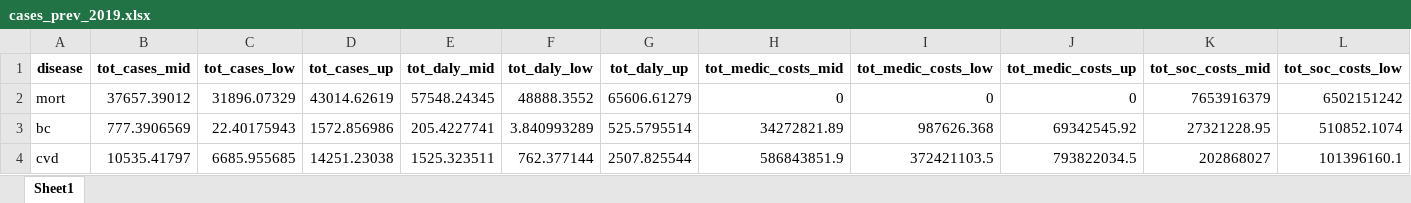
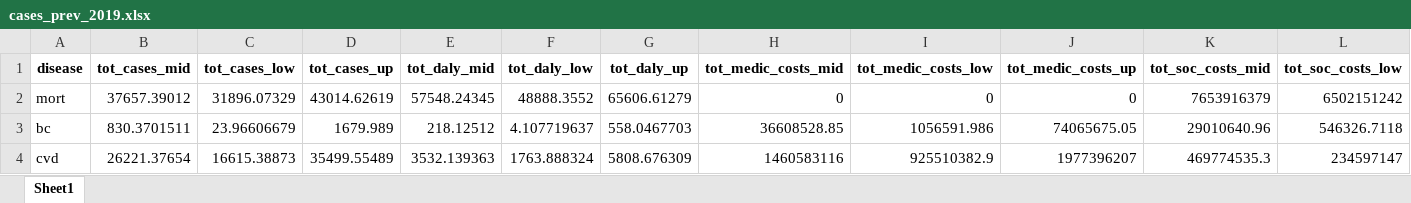
Before and after one commit to inesoriany/HIA_walking_steps, an Excel workbook: output/Tables/2019/cases_prev_2019.xlsx, sheet Sheet1, drawn as a sheet; only a part is shown; values as stored, in another font and other column widths than the file's, no borders; the diff covers the shown part only; the diff names each change by its address in the sheet, - before the commit and + after, or states it on an @@ line.

```diff
--- a/output/Tables/2019/cases_prev_2019.xlsx (sheet Sheet1)
+++ b/output/Tables/2019/cases_prev_2019.xlsx (sheet Sheet1)
-B3 (tot_cases_mid): 777.3906569
+B3 (tot_cases_mid): 830.3701511
-C3 (tot_cases_low): 22.40175943
+C3 (tot_cases_low): 23.96606679
-D3 (tot_cases_up): 1572.856986
+D3 (tot_cases_up): 1679.989
-E3 (tot_daly_mid): 205.4227741
+E3 (tot_daly_mid): 218.12512
-F3 (tot_daly_low): 3.840993289
+F3 (tot_daly_low): 4.107719637
-G3 (tot_daly_up): 525.5795514
+G3 (tot_daly_up): 558.0467703
-H3 (tot_medic_costs_mid): 34272821.89
+H3 (tot_medic_costs_mid): 36608528.85
-I3 (tot_medic_costs_low): 987626.368
+I3 (tot_medic_costs_low): 1056591.986
-J3 (tot_medic_costs_up): 69342545.92
+J3 (tot_medic_costs_up): 74065675.05
-K3 (tot_soc_costs_mid): 27321228.95
+K3 (tot_soc_costs_mid): 29010640.96
-L3 (tot_soc_costs_low): 510852.1074
+L3 (tot_soc_costs_low): 546326.7118
-B4 (tot_cases_mid): 10535.41797
+B4 (tot_cases_mid): 26221.37654
-C4 (tot_cases_low): 6685.955685
+C4 (tot_cases_low): 16615.38873
-D4 (tot_cases_up): 14251.23038
+D4 (tot_cases_up): 35499.55489
-E4 (tot_daly_mid): 1525.323511
+E4 (tot_daly_mid): 3532.139363
-F4 (tot_daly_low): 762.377144
+F4 (tot_daly_low): 1763.888324
-G4 (tot_daly_up): 2507.825544
+G4 (tot_daly_up): 5808.676309
-H4 (tot_medic_costs_mid): 586843851.9
+H4 (tot_medic_costs_mid): 1460583116
-I4 (tot_medic_costs_low): 372421103.5
+I4 (tot_medic_costs_low): 925510382.9
-J4 (tot_medic_costs_up): 793822034.5
+J4 (tot_medic_costs_up): 1977396207
-K4 (tot_soc_costs_mid): 202868027
+K4 (tot_soc_costs_mid): 469774535.3
-L4 (tot_soc_costs_low): 101396160.1
+L4 (tot_soc_costs_low): 234597147
```
Also changed, not shown: 47 edited cells elsewhere in this sheet, data_clean/Diseases/DRF/reduction_risk_central.xlsx, output/Tables/2019/cases_prev_2019_sex.xlsx, 12 other files.
